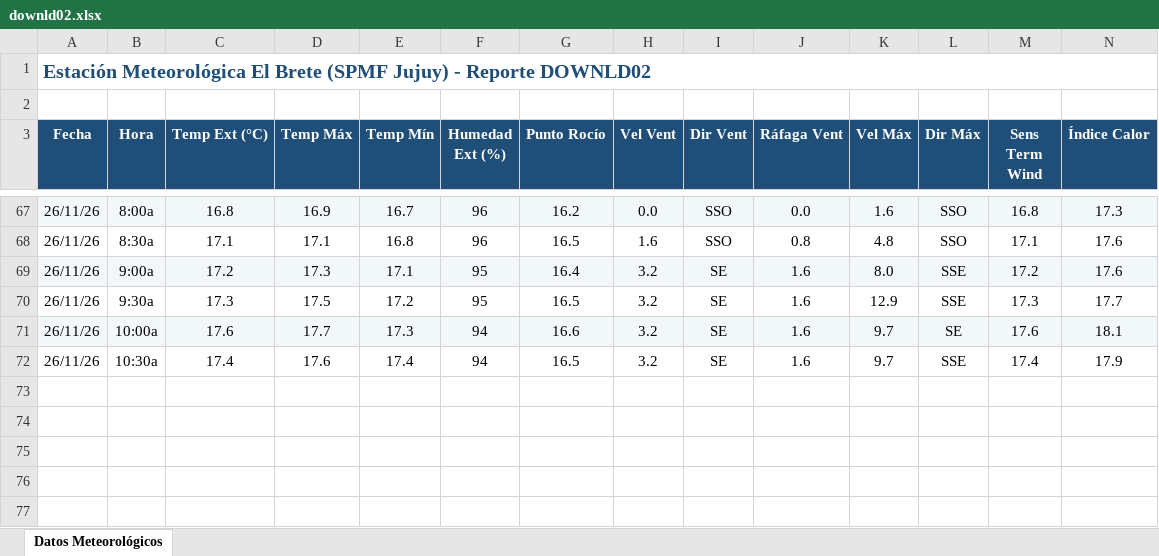
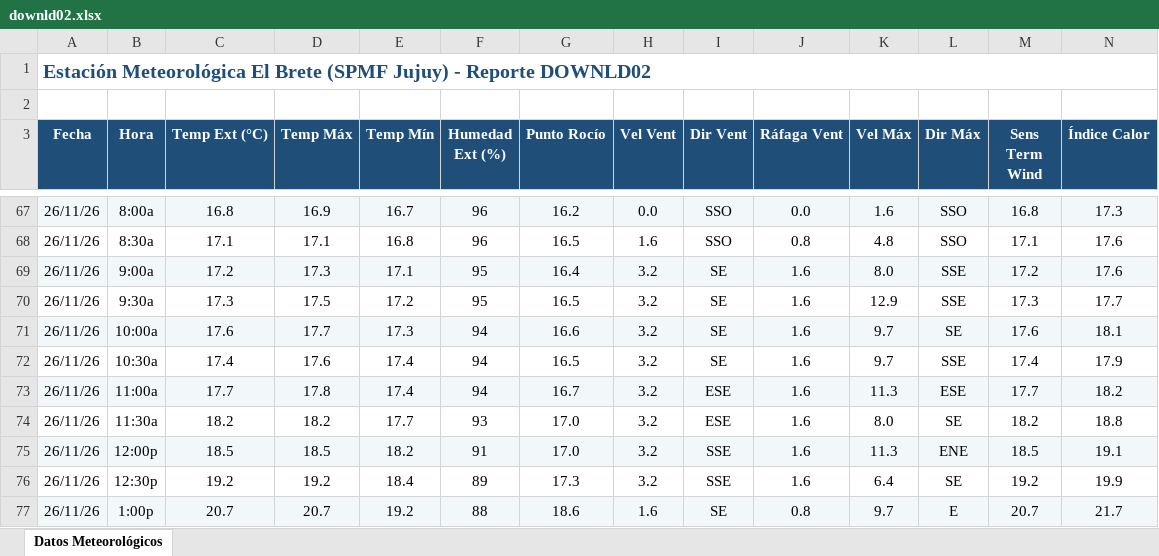
Before and after one commit to intasalta/ema_elbrete, an Excel workbook: downld02.xlsx, sheet Datos Meteorológicos, drawn as a sheet; only a part is shown, gaps mark what is left out; values as stored, in another font and other column widths than the file's, no borders; rows hold the shown columns only; the diff names each change by its address in the sheet, - before the commit and + after, or states it on an @@ line.

```diff
--- a/downld02.xlsx (sheet Datos Meteorológicos)
+++ b/downld02.xlsx (sheet Datos Meteorológicos)
+row 73: 26/11/26 | 11:00a | 17.7 | 17.8 | 17.4 | 94 | 16.7 | 3.2 | ESE | 1.6 | 11.3 | ESE | 17.7 | 18.2
+row 74: 26/11/26 | 11:30a | 18.2 | 18.2 | 17.7 | 93 | 17.0 | 3.2 | ESE | 1.6 | 8.0 | SE | 18.2 | 18.8
+row 75: 26/11/26 | 12:00p | 18.5 | 18.5 | 18.2 | 91 | 17.0 | 3.2 | SSE | 1.6 | 11.3 | ENE | 18.5 | 19.1
+row 76: 26/11/26 | 12:30p | 19.2 | 19.2 | 18.4 | 89 | 17.3 | 3.2 | SSE | 1.6 | 6.4 | SE | 19.2 | 19.9
+row 77: 26/11/26 | 1:00p | 20.7 | 20.7 | 19.2 | 88 | 18.6 | 1.6 | SE | 0.8 | 9.7 | E | 20.7 | 21.7
```
Also changed, not shown: downld08.xlsx, 2 other files.
